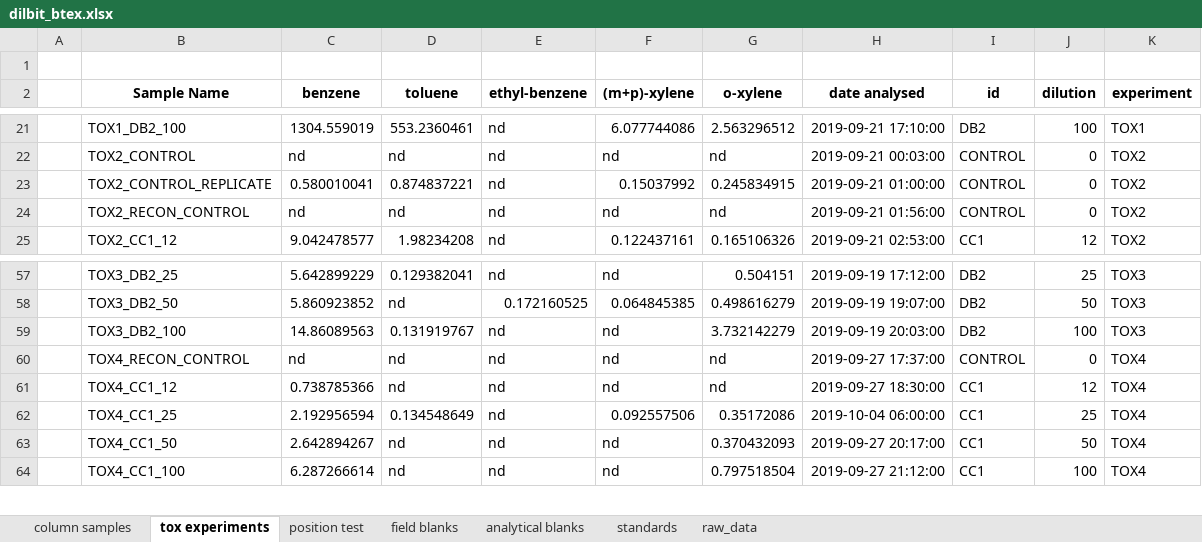
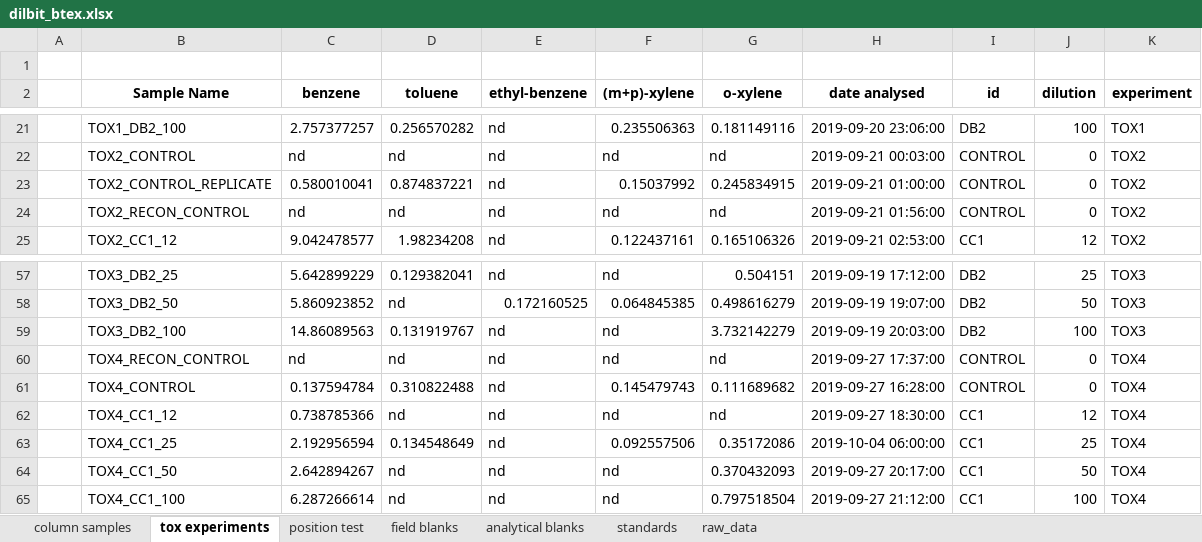
Before and after one commit to patawatt/calibrate, an Excel workbook: dilbit_btex.xlsx, sheet tox experiments, drawn as a sheet; only a part is shown, gaps mark what is left out; values as stored, in another font and other column widths than the file's, no borders; the diff covers the shown part only; the diff names each change by its address in the sheet, - before the commit and + after, or states it on an @@ line.

```diff
--- a/dilbit_btex.xlsx (sheet tox experiments)
+++ b/dilbit_btex.xlsx (sheet tox experiments)
-C21 (benzene): 1304.559019
+C21 (benzene): 2.757377257
-D21 (toluene): 553.2360461
+D21 (toluene): 0.256570282
-F21 ((m+p)-xylene): 6.077744086
+F21 ((m+p)-xylene): 0.235506363
-G21 (o-xylene): 2.563296512
+G21 (o-xylene): 0.181149116
-H21 (date analysed): 2019-09-21 17:10:00
+H21 (date analysed): 2019-09-20 23:06:00
+row 61:  | TOX4_CONTROL | 0.137594784 | 0.310822488 | nd | 0.145479743 | 0.111689682 | 2019-09-27 16:28:00 | CONTROL | 0 | TOX4
```
Also changed, not shown: 1 added row, 1 removed row and 61 edited cells elsewhere in this sheet, sheet raw_data, sheet analytical blanks, 2 other files.
